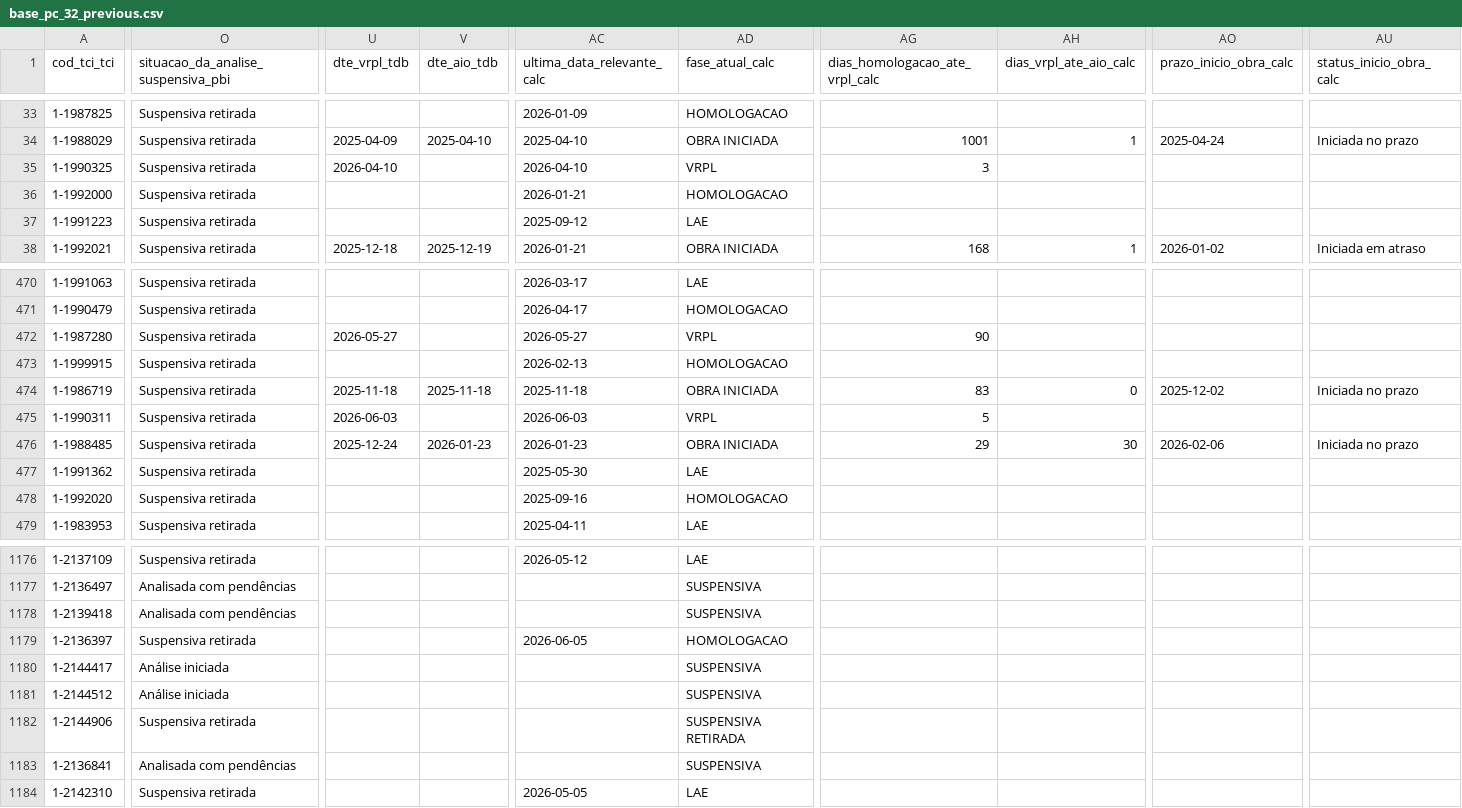
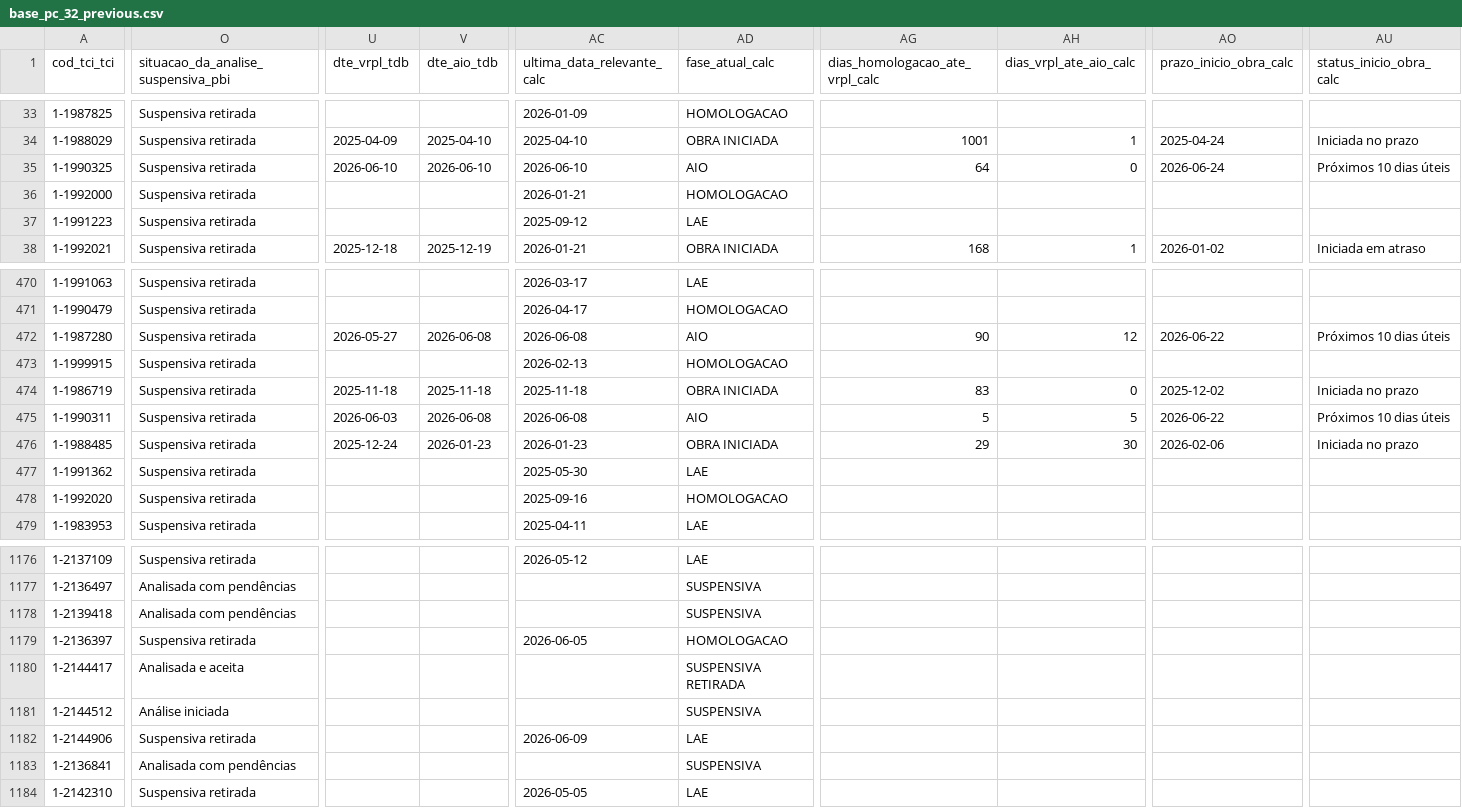
Before and after one commit to brunothiago/painelogu, a CSV file: src/data/base_pc_32_previous.csv, drawn as a sheet; only a part is shown, gaps mark what is left out; the diff covers the shown part only; the diff names each change by its address in the sheet, - before the commit and + after, or states it on an @@ line.

Commit message:
Atualiza dados painelogu — 2026-06-13

```diff
--- a/src/data/base_pc_32_previous.csv
+++ b/src/data/base_pc_32_previous.csv
-U35 (dte_vrpl_tdb): 2026-04-10
+U35 (dte_vrpl_tdb): 2026-06-10
-V35 (dte_aio_tdb): (empty)
+V35 (dte_aio_tdb): 2026-06-10
-AC35 (ultima_data_relevante_calc): 2026-04-10
+AC35 (ultima_data_relevante_calc): 2026-06-10
-AD35 (fase_atual_calc): VRPL
+AD35 (fase_atual_calc): AIO
-AG35 (dias_homologacao_ate_vrpl_calc): 3
+AG35 (dias_homologacao_ate_vrpl_calc): 64
-AH35 (dias_vrpl_ate_aio_calc): (empty)
+AH35 (dias_vrpl_ate_aio_calc): 0
-AO35 (prazo_inicio_obra_calc): (empty)
+AO35 (prazo_inicio_obra_calc): 2026-06-24
-AU35 (status_inicio_obra_calc): (empty)
+AU35 (status_inicio_obra_calc): Próximos 10 dias úteis
-V472 (dte_aio_tdb): (empty)
+V472 (dte_aio_tdb): 2026-06-08
-AC472 (ultima_data_relevante_calc): 2026-05-27
+AC472 (ultima_data_relevante_calc): 2026-06-08
-AD472 (fase_atual_calc): VRPL
+AD472 (fase_atual_calc): AIO
-AH472 (dias_vrpl_ate_aio_calc): (empty)
+AH472 (dias_vrpl_ate_aio_calc): 12
-AO472 (prazo_inicio_obra_calc): (empty)
+AO472 (prazo_inicio_obra_calc): 2026-06-22
-AU472 (status_inicio_obra_calc): (empty)
+AU472 (status_inicio_obra_calc): Próximos 10 dias úteis
-V475 (dte_aio_tdb): (empty)
+V475 (dte_aio_tdb): 2026-06-08
-AC475 (ultima_data_relevante_calc): 2026-06-03
+AC475 (ultima_data_relevante_calc): 2026-06-08
-AD475 (fase_atual_calc): VRPL
+AD475 (fase_atual_calc): AIO
-AH475 (dias_vrpl_ate_aio_calc): (empty)
+AH475 (dias_vrpl_ate_aio_calc): 5
-AO475 (prazo_inicio_obra_calc): (empty)
+AO475 (prazo_inicio_obra_calc): 2026-06-22
-AU475 (status_inicio_obra_calc): (empty)
+AU475 (status_inicio_obra_calc): Próximos 10 dias úteis
-O1180: Análise iniciada
+O1180: Analisada e aceita
-AD1180 (fase_atual_calc): SUSPENSIVA
+AD1180 (fase_atual_calc): SUSPENSIVA RETIRADA
-AC1182 (ultima_data_relevante_calc): (empty)
+AC1182 (ultima_data_relevante_calc): 2026-06-09
-AD1182 (fase_atual_calc): SUSPENSIVA RETIRADA
+AD1182 (fase_atual_calc): LAE
```
Also changed, not shown: 10 moved rows and 139 edited cells elsewhere in this file, src/data/doc_suspensivas.csv, 6 other files.
